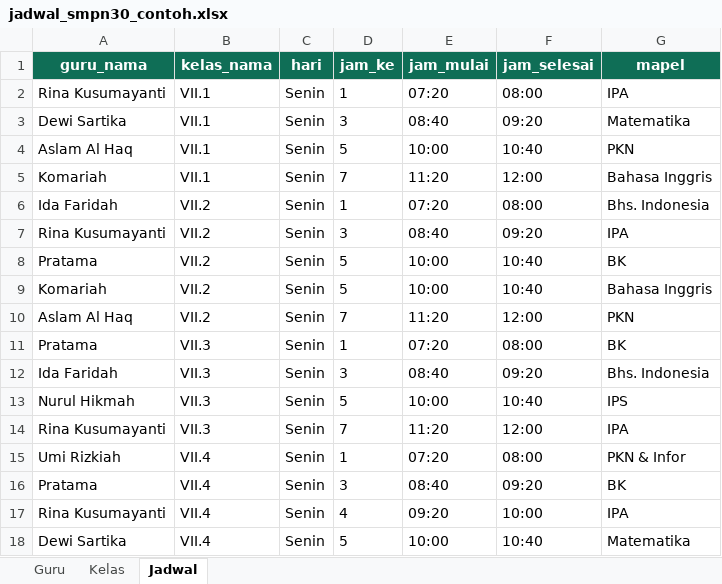
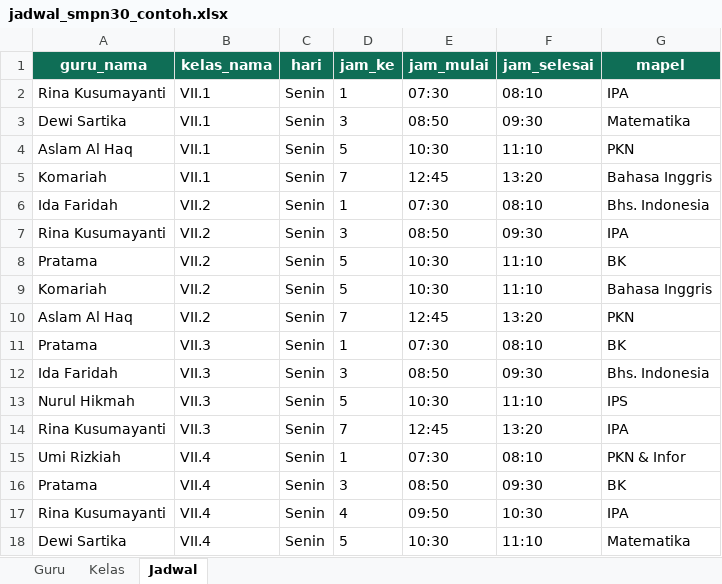
Before and after one commit to alamsyahpskotang/presensi-guru-30, an Excel workbook: jadwal_smpn30_contoh.xlsx, sheet Jadwal, drawn as a sheet; only a part is shown; values as stored, in another font and other column widths than the file's, no borders; the diff covers the shown part only; the diff names each change by its address in the sheet, - before the commit and + after, or states it on an @@ line.

```diff
--- a/jadwal_smpn30_contoh.xlsx (sheet Jadwal)
+++ b/jadwal_smpn30_contoh.xlsx (sheet Jadwal)
-E2 (jam_mulai): 07:20
+E2 (jam_mulai): 07:30
-F2 (jam_selesai): 08:00
+F2 (jam_selesai): 08:10
-E3 (jam_mulai): 08:40
+E3 (jam_mulai): 08:50
-F3 (jam_selesai): 09:20
+F3 (jam_selesai): 09:30
-E4 (jam_mulai): 10:00
+E4 (jam_mulai): 10:30
-F4 (jam_selesai): 10:40
+F4 (jam_selesai): 11:10
-E5 (jam_mulai): 11:20
+E5 (jam_mulai): 12:45
-F5 (jam_selesai): 12:00
+F5 (jam_selesai): 13:20
-E6 (jam_mulai): 07:20
+E6 (jam_mulai): 07:30
-F6 (jam_selesai): 08:00
+F6 (jam_selesai): 08:10
-E7 (jam_mulai): 08:40
+E7 (jam_mulai): 08:50
-F7 (jam_selesai): 09:20
+F7 (jam_selesai): 09:30
-E8:E9 (jam_mulai): 10:00
+E8:E9 (jam_mulai): 10:30
-F8:F9 (jam_selesai): 10:40
+F8:F9 (jam_selesai): 11:10
-E10 (jam_mulai): 11:20
+E10 (jam_mulai): 12:45
-F10 (jam_selesai): 12:00
+F10 (jam_selesai): 13:20
-E11 (jam_mulai): 07:20
+E11 (jam_mulai): 07:30
-F11 (jam_selesai): 08:00
+F11 (jam_selesai): 08:10
-E12 (jam_mulai): 08:40
+E12 (jam_mulai): 08:50
-F12 (jam_selesai): 09:20
+F12 (jam_selesai): 09:30
-E13 (jam_mulai): 10:00
+E13 (jam_mulai): 10:30
-F13 (jam_selesai): 10:40
+F13 (jam_selesai): 11:10
-E14 (jam_mulai): 11:20
+E14 (jam_mulai): 12:45
-F14 (jam_selesai): 12:00
+F14 (jam_selesai): 13:20
-E15 (jam_mulai): 07:20
+E15 (jam_mulai): 07:30
-F15 (jam_selesai): 08:00
+F15 (jam_selesai): 08:10
-E16 (jam_mulai): 08:40
+E16 (jam_mulai): 08:50
-F16 (jam_selesai): 09:20
+F16 (jam_selesai): 09:30
-E17 (jam_mulai): 09:20
+E17 (jam_mulai): 09:50
-F17 (jam_selesai): 10:00
+F17 (jam_selesai): 10:30
-E18 (jam_mulai): 10:00
+E18 (jam_mulai): 10:30
-F18 (jam_selesai): 10:40
+F18 (jam_selesai): 11:10
```
Also changed, not shown: 898 edited cells elsewhere in this sheet, sheet Guru, 4 other files.
